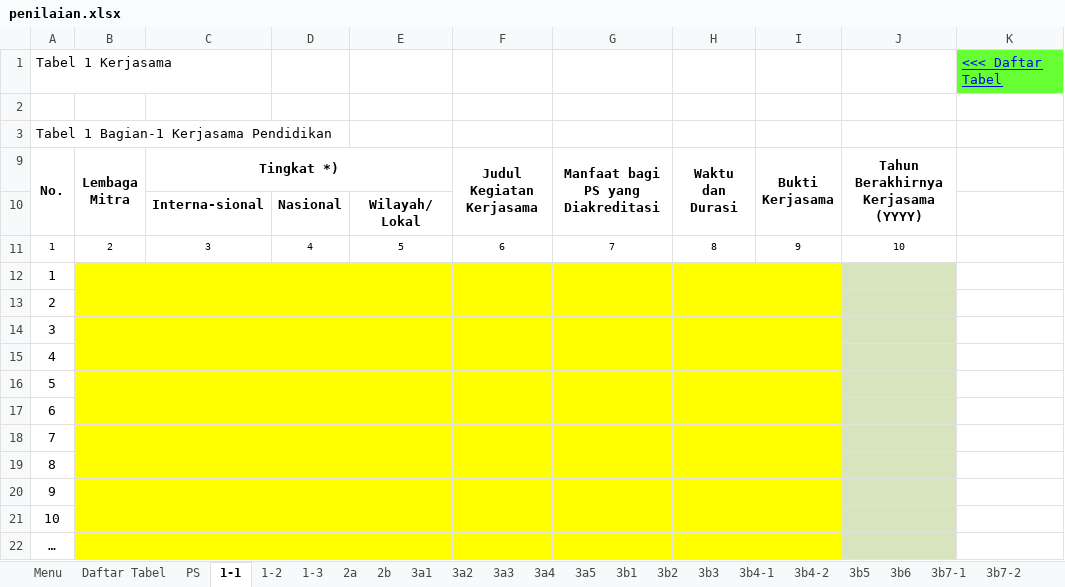
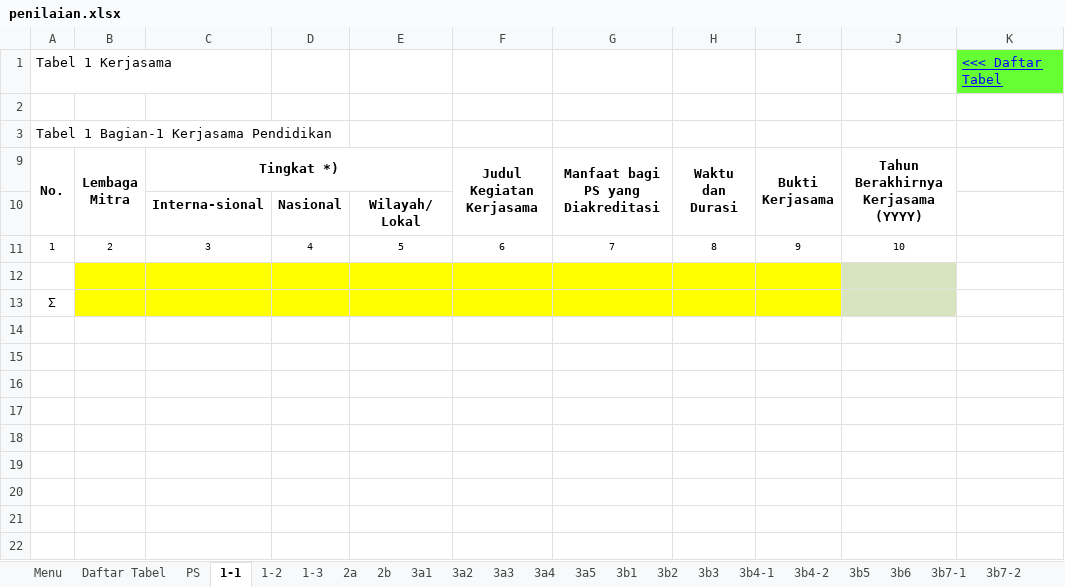
Before and after one commit to LukmanulHakim18/kriteria, an Excel workbook: common/required/kriteria9/aps/template/penilaian.xlsx, sheet 1-1, drawn as a sheet; values as stored, in another font and other column widths than the file's, no borders; conditional formats not drawn; the diff names each change by its address in the sheet, - before the commit and + after, or states it on an @@ line.

```diff
--- a/common/required/kriteria9/aps/template/penilaian.xlsx (sheet 1-1)
+++ b/common/required/kriteria9/aps/template/penilaian.xlsx (sheet 1-1)
-A12 (No.): 1
+A12 (No.): (empty)
-A13 (No.): 2
+A13 (No.): Σ
-row 14: 3
-row 15: 4
-row 16: 5
-row 17: 6
-row 18: 7
-row 19: 8
-row 20: 9
-row 21: 10
-row 22: …
```
Also changed, not shown: sheet 1-2, sheet 1-3, 3 other files.
